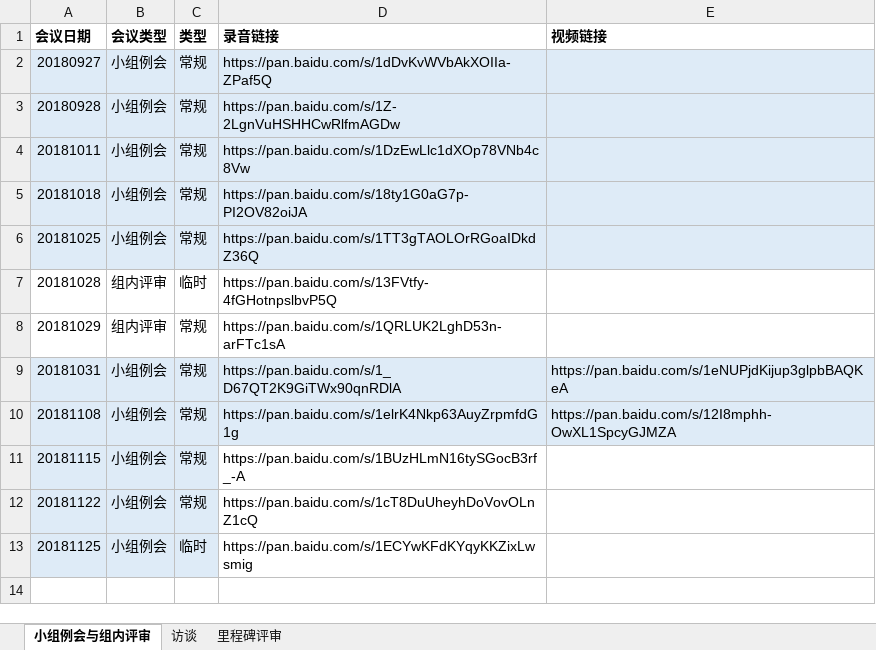
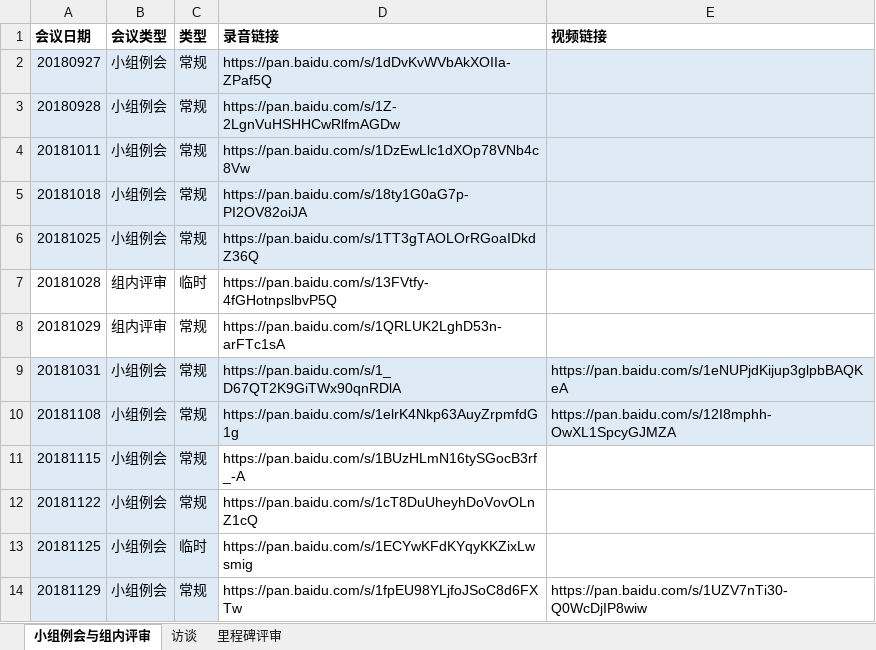
Before and after one commit to Maojiao/PRD, an Excel workbook: 渔乐生活/受控文档/会议纪要/PRD2018-G06-会议录音链接.xlsx, sheet 小组例会与组内评审, drawn as a sheet; values as stored, in another font and other column widths than the file's, no borders; the diff names each change by its address in the sheet, - before the commit and + after, or states it on an @@ line.

```diff
--- a/渔乐生活/受控文档/会议纪要/PRD2018-G06-会议录音链接.xlsx (sheet 小组例会与组内评审)
+++ b/渔乐生活/受控文档/会议纪要/PRD2018-G06-会议录音链接.xlsx (sheet 小组例会与组内评审)
+row 14: 20181129 | 小组例会 | 常规 | https://pan.baidu.com/s/1fpEU98YLjfoJSoC8d6FXTw | https://pan.baidu.com/s/1UZV7nTi30-Q0WcDjIP8wiw
```
Also changed, not shown: 1 other file.
